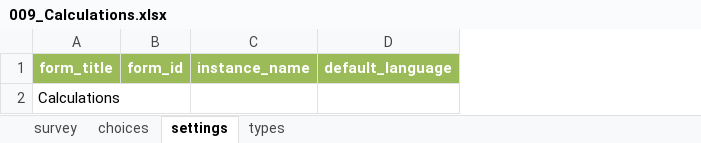
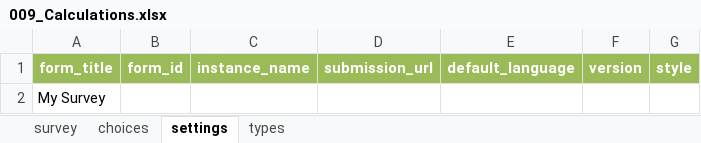
Before and after one commit to Esri/Survey123Community, an Excel workbook: Samples/009_Calculations.xlsx, sheet settings, drawn as a sheet; values as stored, in another font and other column widths than the file's, no borders; the diff names each change by its address in the sheet, - before the commit and + after, or states it on an @@ line.

```diff
--- a/Samples/009_Calculations.xlsx (sheet settings)
+++ b/Samples/009_Calculations.xlsx (sheet settings)
+column D, row 1: submission_url
+column F, row 1: version
+column G, row 1: style
-A2: Calculations
+A2: My Survey
```
Also changed, not shown: sheet choices, sheet types, sheet survey, Samples/004_Constraints.xlsx, Samples/007_Multiple_Languages.xlsx, 23 other files.
